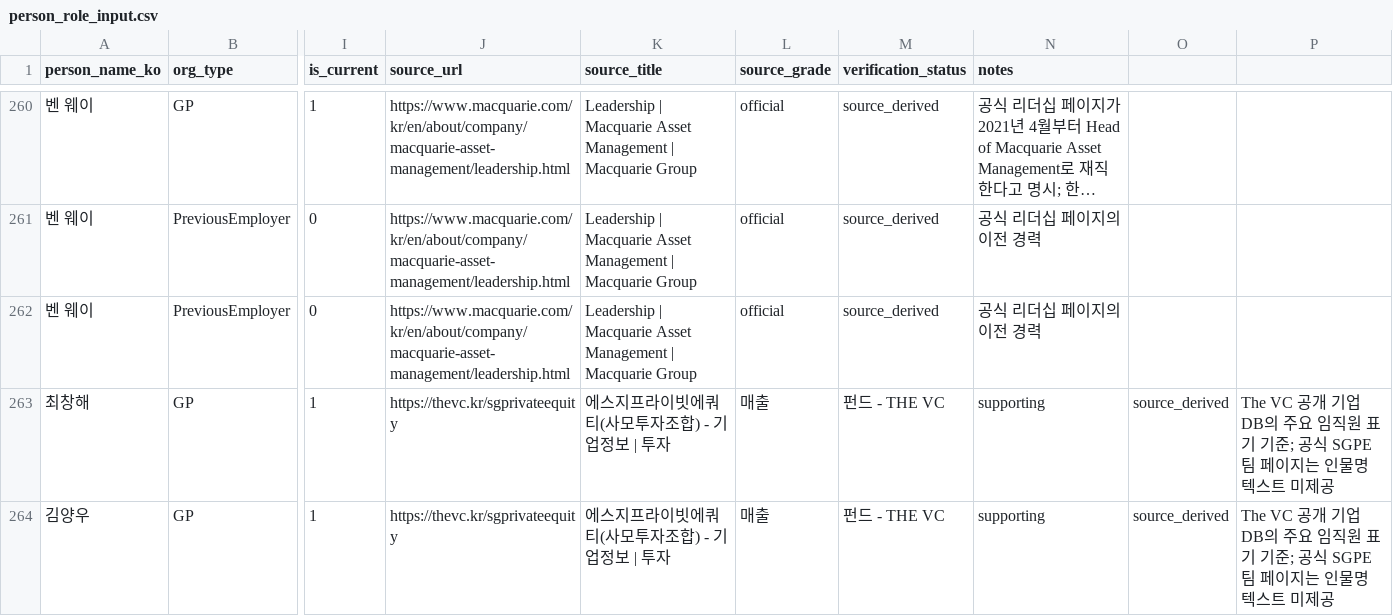
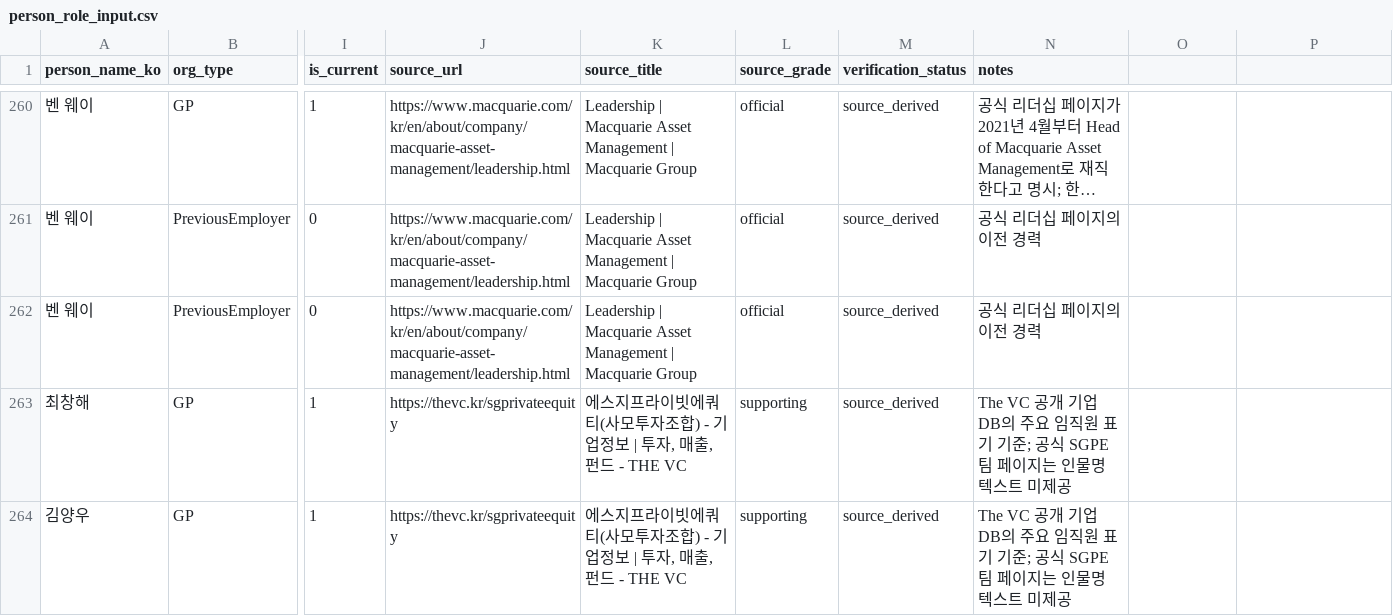
Before and after one commit to pkkong/korea-pef-db, a CSV file: data/person_role_input.csv, drawn as a sheet; only a part is shown, gaps mark what is left out; long unchanged cells end in …; the diff names each change by its address in the sheet, - before the commit and + after, or states it on an @@ line.

```diff
--- a/data/person_role_input.csv
+++ b/data/person_role_input.csv
-K263:K264 (source_title): 에스지프라이빗에쿼티(사모투자조합) - 기업정보 | 투자
+K263:K264 (source_title): 에스지프라이빗에쿼티(사모투자조합) - 기업정보 | 투자, 매출, 펀드 - THE VC
-L263:L264 (source_grade): 매출
+L263:L264 (source_grade): supporting
-M263:M264 (verification_status): 펀드 - THE VC
+M263:M264 (verification_status): source_derived
-N263:N264 (notes): supporting
+N263:N264 (notes): The VC 공개 기업 DB의 주요 임직원 표기 기준; 공식 SGPE 팀 페이지는 인물명 텍스트 미제공
-O263:O264: source_derived
+O263:O264: (empty)
-P263:P264: The VC 공개 기업 DB의 주요 임직원 표기 기준; 공식 SGPE 팀 페이지는 인물명 텍스트 미제공
+P263:P264: (empty)
```
Also changed, not shown: data/people_input.csv, 3 other files.
